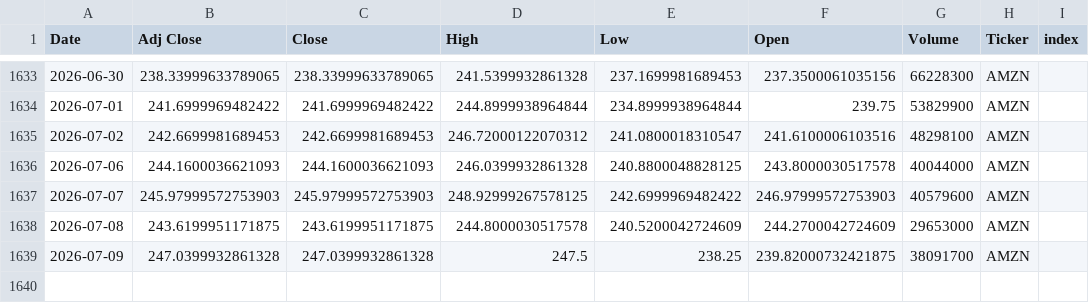
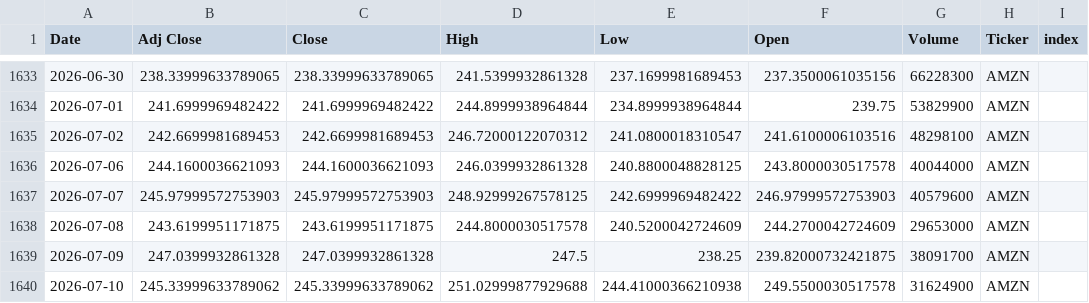
Before and after one commit to Youssef-3Joe/Stock-Market-Analysis, a CSV file: AMZN.csv, drawn as a sheet; only a part is shown, gaps mark what is left out.

```diff
--- a/AMZN.csv
+++ b/AMZN.csv
@@ -1639 +1639,2 @@ Date,Adj Close,Close,High,Low,Open,Volume,Ticker,index
 2026-07-09,247.0399932861328,247.0399932861328,247.5,238.25,239.82000732421875,38091700,AMZN,
+2026-07-10,245.33999633789062,245.33999633789062,251.02999877929688,244.41000366210938,249.5500030517578,31624900,AMZN,
```
Also changed, not shown: AAPL.csv, MSFT.csv, 5 other files.
